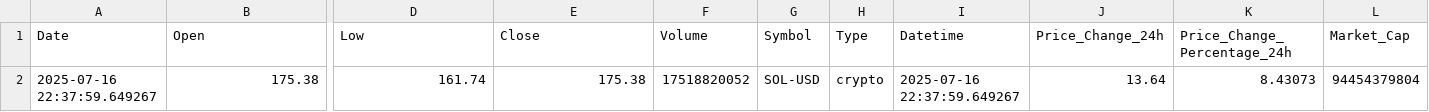
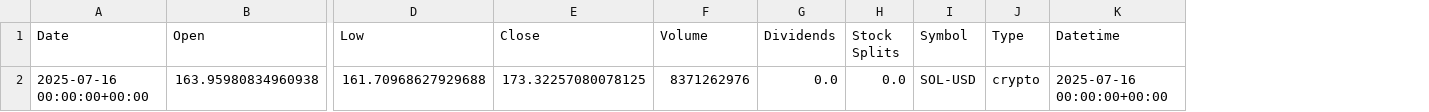
Before and after one commit to srivtx/fear-greed-sentiment-v2, a CSV file: data/market_cache/SOL-USD_cache.csv, drawn as a sheet; only a part is shown, gaps mark what is left out; removed rows and columns are numbered as before the commit, all else as after; rows hold the shown columns only; the diff names each change by its address in the sheet, - before the commit and + after, or states it on an @@ line.

```diff
--- a/data/market_cache/SOL-USD_cache.csv
+++ b/data/market_cache/SOL-USD_cache.csv
+column G (Dividends), empty
+column H (Stock Splits), empty
-column J (Price_Change_24h), empty
-column K (Price_Change_Percentage_24h), empty
-column L (Market_Cap), empty
-row 2: 2025-07-16 22:37:59.649267 | 175.38 | 161.74 | 175.38 | 17518820052 | SOL-USD | crypto | 2025-07-16 22:37:59.649267 | 13.64 | 8.43073 | 94454379804
+row 2: 2025-07-16 00:00:00+00:00 | 163.95980834960938 | 161.70968627929688 | 173.32257080078125 | 8371262976 | 0.0 | 0.0 | SOL-USD | crypto | 2025-07-16 00:00:00+00:00
```
Also changed, not shown: data/market_cache/ADA-USD_cache.csv, data/market_cache/BTC-USD_cache.csv, 17 other files.
